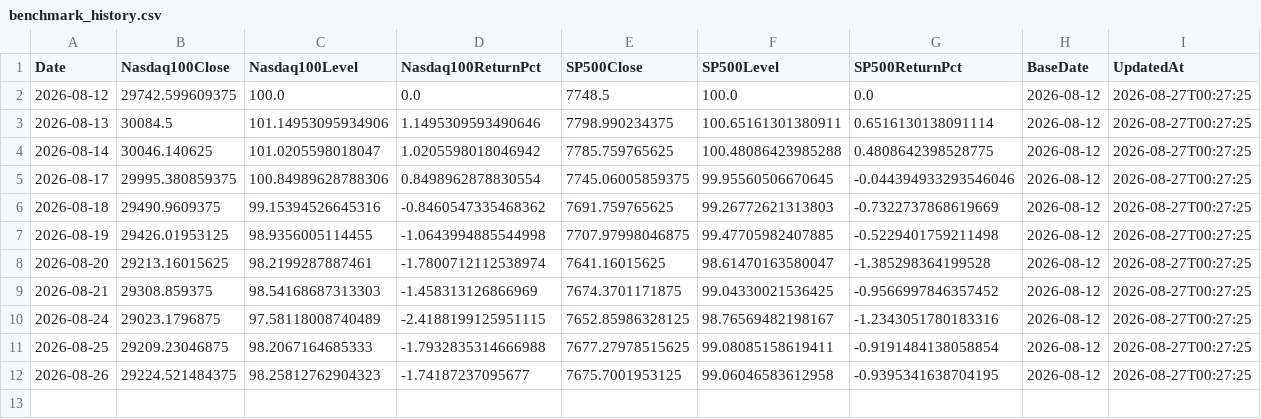
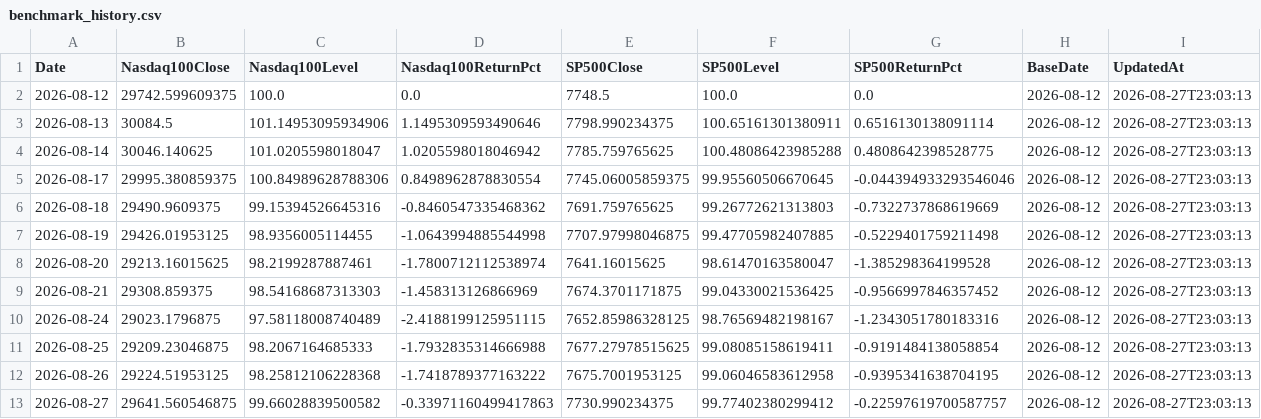
Before and after one commit to RH-102/my-index, a CSV file: data/benchmark_history.csv, drawn as a sheet.

```diff
--- a/data/benchmark_history.csv
+++ b/data/benchmark_history.csv
@@ -1,12 +1,13 @@
 Date,Nasdaq100Close,Nasdaq100Level,Nasdaq100ReturnPct,SP500Close,SP500Level,SP500ReturnPct,BaseDate,UpdatedAt
-2026-08-12,29742.599609375,100.0,0.0,7748.5,100.0,0.0,2026-08-12,2026-08-27T00:27:25
-2026-08-13,30084.5,101.14953095934906,1.1495309593490646,7798.990234375,100.65161301380911,0.6516130138091114,2026-08-12,2026-08-27T00:27:25
-2026-08-14,30046.140625,101.0205598018047,1.0205598018046942,7785.759765625,100.48086423985288,0.4808642398528775,2026-08-12,2026-08-27T00:27:25
-2026-08-17,29995.380859375,100.84989628788306,0.8498962878830554,7745.06005859375,99.95560506670645,-0.044394933293546046,2026-08-12,2026-08-27T00:27:25
-2026-08-18,29490.9609375,99.15394526645316,-0.8460547335468362,7691.759765625,99.26772621313803,-0.7322737868619669,2026-08-12,2026-08-27T00:27:25
-2026-08-19,29426.01953125,98.9356005114455,-1.0643994885544998,7707.97998046875,99.47705982407885,-0.5229401759211498,2026-08-12,2026-08-27T00:27:25
-2026-08-20,29213.16015625,98.2199287887461,-1.7800712112538974,7641.16015625,98.61470163580047,-1.385298364199528,2026-08-12,2026-08-27T00:27:25
-2026-08-21,29308.859375,98.54168687313303,-1.458313126866969,7674.3701171875,99.04330021536425,-0.9566997846357452,2026-08-12,2026-08-27T00:27:25
-2026-08-24,29023.1796875,97.58118008740489,-2.4188199125951115,7652.85986328125,98.76569482198167,-1.2343051780183316,2026-08-12,2026-08-27T00:27:25
-2026-08-25,29209.23046875,98.2067164685333,-1.7932835314666988,7677.27978515625,99.08085158619411,-0.9191484138058854,2026-08-12,2026-08-27T00:27:25
-2026-08-26,29224.521484375,98.25812762904323,-1.74187237095677,7675.7001953125,99.06046583612958,-0.9395341638704195,2026-08-12,2026-08-27T00:27:25
+2026-08-12,29742.599609375,100.0,0.0,7748.5,100.0,0.0,2026-08-12,2026-08-27T23:03:13
+2026-08-13,30084.5,101.14953095934906,1.1495309593490646,7798.990234375,100.65161301380911,0.6516130138091114,2026-08-12,2026-08-27T23:03:13
+2026-08-14,30046.140625,101.0205598018047,1.0205598018046942,7785.759765625,100.48086423985288,0.4808642398528775,2026-08-12,2026-08-27T23:03:13
+2026-08-17,29995.380859375,100.84989628788306,0.8498962878830554,7745.06005859375,99.95560506670645,-0.044394933293546046,2026-08-12,2026-08-27T23:03:13
+2026-08-18,29490.9609375,99.15394526645316,-0.8460547335468362,7691.759765625,99.26772621313803,-0.7322737868619669,2026-08-12,2026-08-27T23:03:13
+2026-08-19,29426.01953125,98.9356005114455,-1.0643994885544998,7707.97998046875,99.47705982407885,-0.5229401759211498,2026-08-12,2026-08-27T23:03:13
+2026-08-20,29213.16015625,98.2199287887461,-1.7800712112538974,7641.16015625,98.61470163580047,-1.385298364199528,2026-08-12,2026-08-27T23:03:13
+2026-08-21,29308.859375,98.54168687313303,-1.458313126866969,7674.3701171875,99.04330021536425,-0.9566997846357452,2026-08-12,2026-08-27T23:03:13
+2026-08-24,29023.1796875,97.58118008740489,-2.4188199125951115,7652.85986328125,98.76569482198167,-1.2343051780183316,2026-08-12,2026-08-27T23:03:13
+2026-08-25,29209.23046875,98.2067164685333,-1.7932835314666988,7677.27978515625,99.08085158619411,-0.9191484138058854,2026-08-12,2026-08-27T23:03:13
+2026-08-26,29224.51953125,98.25812106228368,-1.7418789377163222,7675.7001953125,99.06046583612958,-0.9395341638704195,2026-08-12,2026-08-27T23:03:13
+2026-08-27,29641.560546875,99.66028839500582,-0.33971160499417863,7730.990234375,99.77402380299412,-0.22597619700587757,2026-08-12,2026-08-27T23:03:13
```
Also changed, not shown: data/holdings_history.csv, data/index_history.csv, 11 other files.
